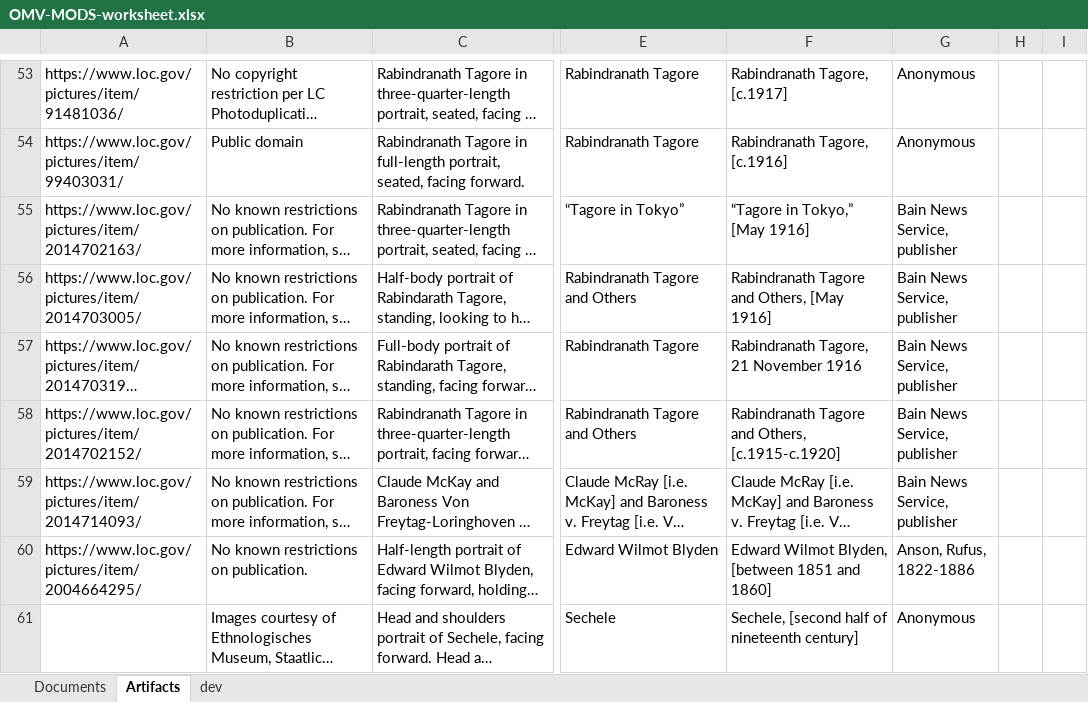
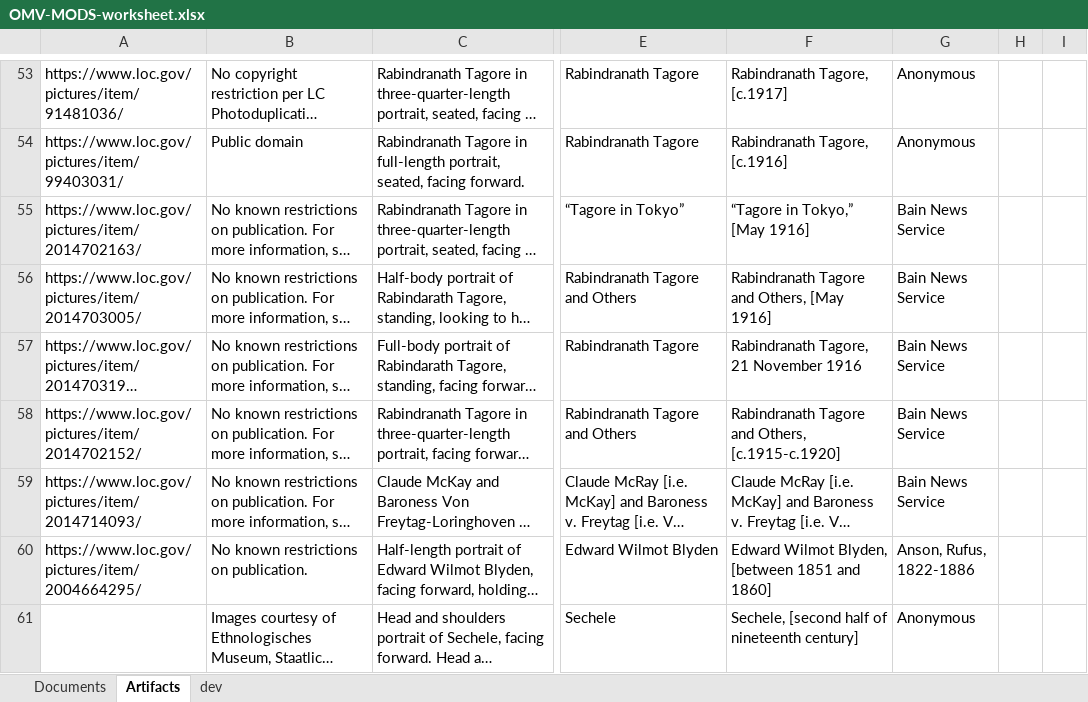
Before and after one commit to livingstoneonline/onemorevoice, an Excel workbook: transcriptions/OMV-MODS-worksheet.xlsx, sheet Artifacts, drawn as a sheet; only a part is shown, gaps mark what is left out; long unchanged cells end in …; values as stored, in another font and other column widths than the file's, no borders; the diff names each change by its address in the sheet, - before the commit and + after, or states it on an @@ line.

Commit message:
update MODS

```diff
--- a/transcriptions/OMV-MODS-worksheet.xlsx (sheet Artifacts)
+++ b/transcriptions/OMV-MODS-worksheet.xlsx (sheet Artifacts)
-G55:G59: Bain News Service, publisher
+G55:G59: Bain News Service
```
